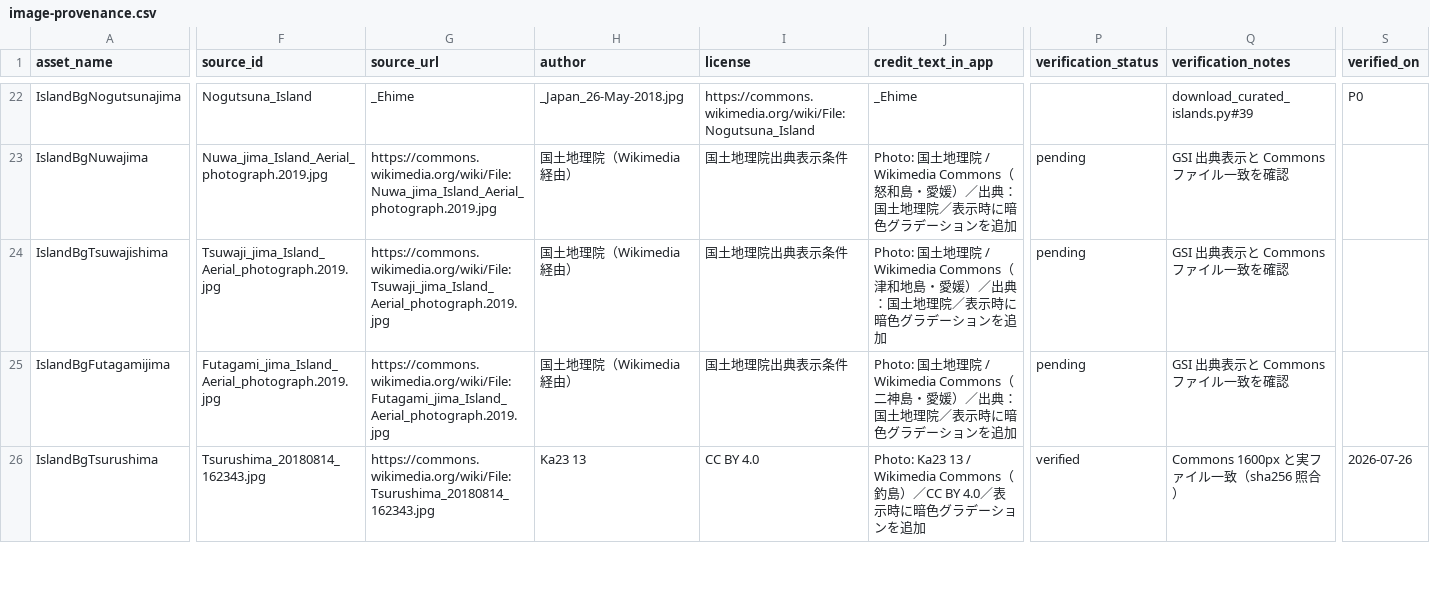
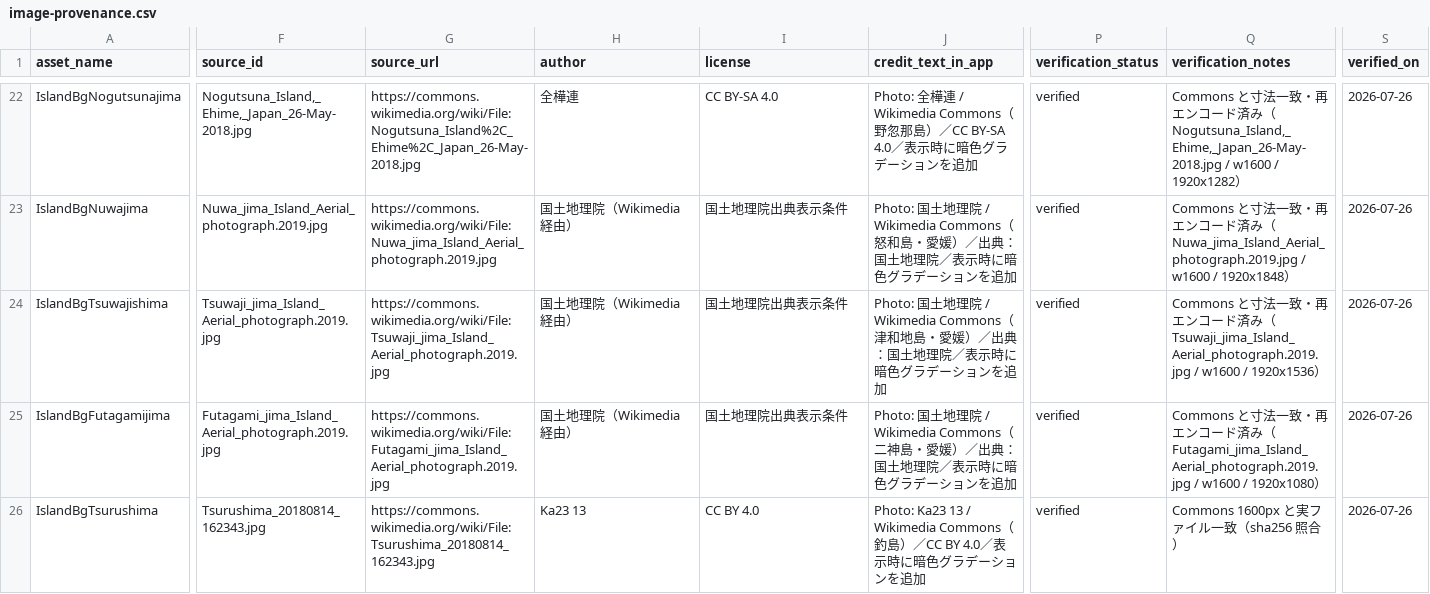
Before and after one commit to oooopq/island-base, a CSV file: docs/image-provenance.csv, drawn as a sheet; only a part is shown, gaps mark what is left out; the diff covers the shown part only; the diff names each change by its address in the sheet, - before the commit and + after, or states it on an @@ line.

```diff
--- a/docs/image-provenance.csv
+++ b/docs/image-provenance.csv
-F22 (source_id): Nogutsuna_Island
+F22 (source_id): Nogutsuna_Island,_Ehime,_Japan_26-May-2018.jpg
-G22 (source_url): _Ehime
+G22 (source_url): https://commons.wikimedia.org/wiki/File:Nogutsuna_Island%2C_Ehime%2C_Japan_26-May-2018.jpg
-H22 (author): _Japan_26-May-2018.jpg
+H22 (author): 全樺連
-I22 (license): https://commons.wikimedia.org/wiki/File:Nogutsuna_Island
+I22 (license): CC BY-SA 4.0
-J22 (credit_text_in_app): _Ehime
+J22 (credit_text_in_app): Photo: 全樺連 / Wikimedia Commons（野忽那島）／CC BY-SA 4.0／表示時に暗色グラデーションを追加
-P22 (verification_status): (empty)
+P22 (verification_status): verified
-Q22 (verification_notes): download_curated_islands.py#39
+Q22 (verification_notes): Commons と寸法一致・再エンコード済み（Nogutsuna_Island,_Ehime,_Japan_26-May-2018.jpg / w1600 / 1920x1282）
-S22 (verified_on): P0
+S22 (verified_on): 2026-07-26
-P23:P25 (verification_status): pending
+P23:P25 (verification_status): verified
-Q23 (verification_notes): GSI 出典表示と Commons ファイル一致を確認
+Q23 (verification_notes): Commons と寸法一致・再エンコード済み（Nuwa_jima_Island_Aerial_photograph.2019.jpg / w1600 / 1920x1848）
-S23:S25 (verified_on): (empty)
+S23:S25 (verified_on): 2026-07-26
-Q24 (verification_notes): GSI 出典表示と Commons ファイル一致を確認
+Q24 (verification_notes): Commons と寸法一致・再エンコード済み（Tsuwaji_jima_Island_Aerial_photograph.2019.jpg / w1600 / 1920x1536）
-Q25 (verification_notes): GSI 出典表示と Commons ファイル一致を確認
+Q25 (verification_notes): Commons と寸法一致・再エンコード済み（Futagami_jima_Island_Aerial_photograph.2019.jpg / w1600 / 1920x1080）
```
Also changed, not shown: 154 edited cells elsewhere in this file, 3 other files.
